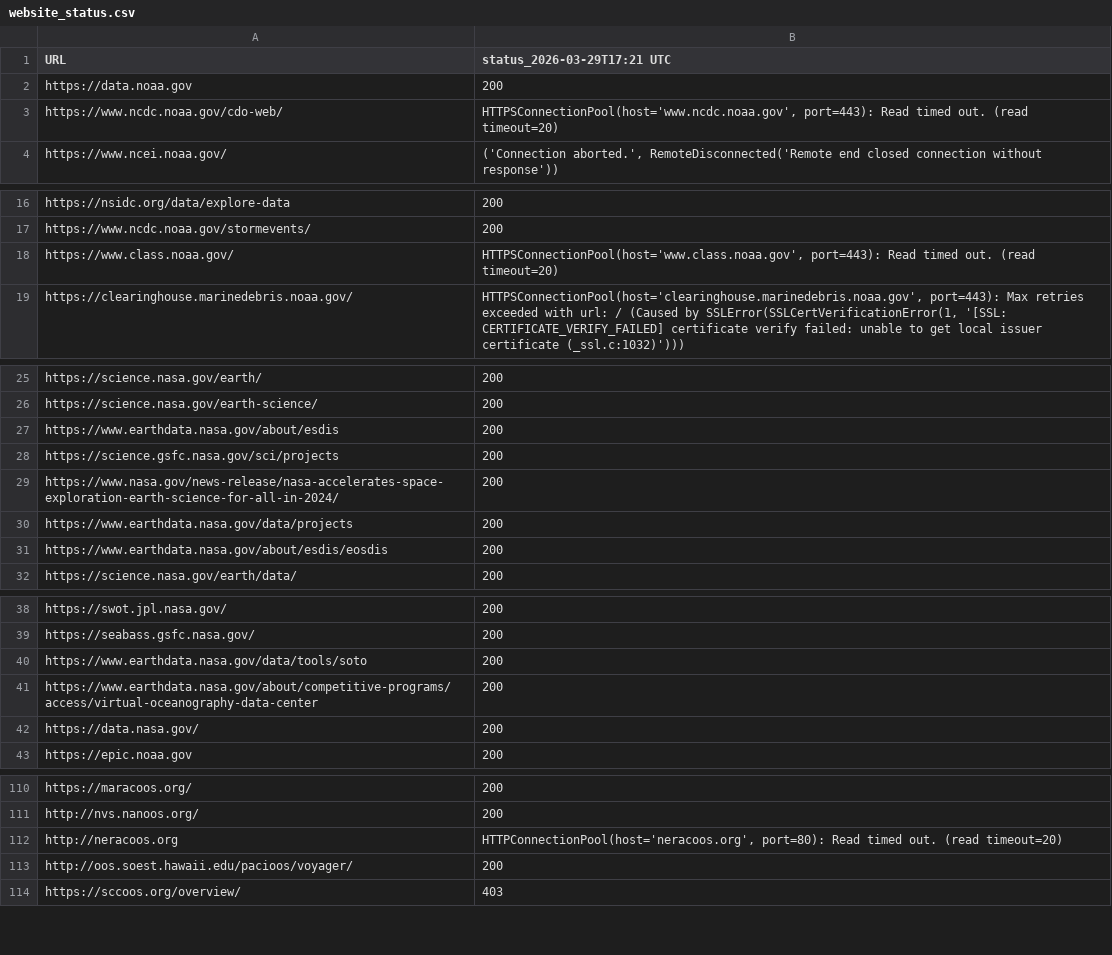
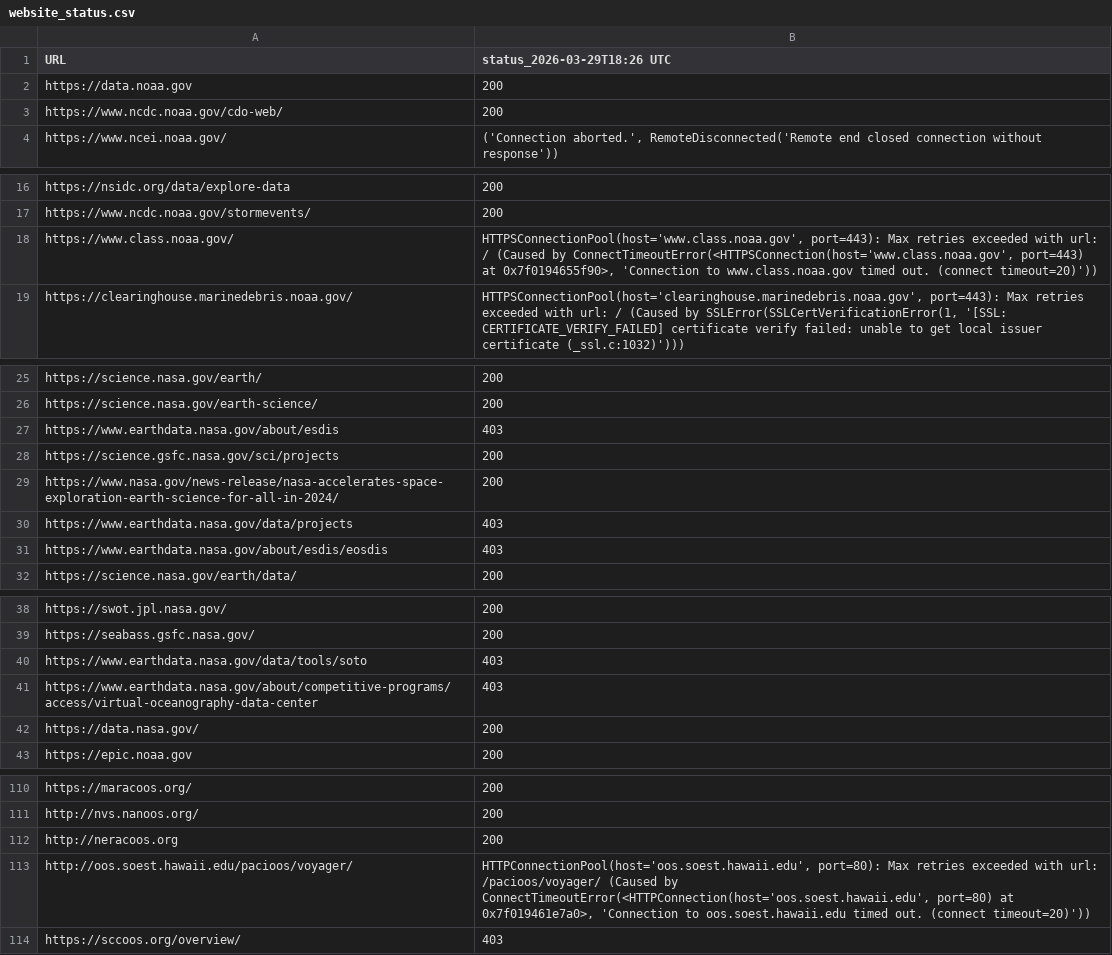
Before and after one commit to MathewBiddle/check_websites, a CSV file: website_status.csv, drawn as a sheet; only a part is shown, gaps mark what is left out; the diff covers the shown part only.

```diff
--- a/website_status.csv
+++ b/website_status.csv
@@ -1,4 +1,4 @@
-URL,status_2026-03-29T17:21 UTC
+URL,status_2026-03-29T18:26 UTC
 https://data.noaa.gov,200
-https://www.ncdc.noaa.gov/cdo-web/,"HTTPSConnectionPool(host='www.ncdc.noaa.gov', port=443): Read timed out. (read timeout=20)"
+https://www.ncdc.noaa.gov/cdo-web/,200
 https://www.ncei.noaa.gov/,"('Connection aborted.', RemoteDisconnected('Remote end closed connection without response'))"
@@ -17,3 +17,3 @@ https://nsidc.org/data/explore-data,200
 https://www.ncdc.noaa.gov/stormevents/,200
-https://www.class.noaa.gov/,"HTTPSConnectionPool(host='www.class.noaa.gov', port=443): Read timed out. (read timeout=20)"
+https://www.class.noaa.gov/,"HTTPSConnectionPool(host='www.class.noaa.gov', port=443): Max retries exceeded with url: / (Caused by ConnectTimeoutError(<HTTPSConnection(host='www.class.noaa.gov', port=443) at 0x7f0194655f90>, 'Connection to www.class.noaa.gov timed out. (connect timeout=20)'))"
 https://clearinghouse.marinedebris.noaa.gov/,"HTTPSConnectionPool(host='clearinghouse.marinedebris.noaa.gov', port=443): Max retries exceeded with url: / (Caused by SSLError(SSLCertVerificationError(1, '[SSL: CERTIFICATE_VERIFY_FAILED] certificate verify failed: unable to get local issuer certificate (_ssl.c:1032)')))"
@@ -26,7 +26,7 @@ https://science.nasa.gov/earth/,200
 https://science.nasa.gov/earth-science/,200
-https://www.earthdata.nasa.gov/about/esdis,200
+https://www.earthdata.nasa.gov/about/esdis,403
 https://science.gsfc.nasa.gov/sci/projects,200
 https://www.nasa.gov/news-release/nasa-accelerates-space-exploration-earth-science-for-all-in-2024/,200
-https://www.earthdata.nasa.gov/data/projects,200
-https://www.earthdata.nasa.gov/about/esdis/eosdis,200
+https://www.earthdata.nasa.gov/data/projects,403
+https://www.earthdata.nasa.gov/about/esdis/eosdis,403
 https://science.nasa.gov/earth/data/,200
@@ -39,4 +39,4 @@ https://swot.jpl.nasa.gov/,200
 https://seabass.gsfc.nasa.gov/,200
-https://www.earthdata.nasa.gov/data/tools/soto,200
-https://www.earthdata.nasa.gov/about/competitive-programs/access/virtual-oceanography-data-center,200
+https://www.earthdata.nasa.gov/data/tools/soto,403
+https://www.earthdata.nasa.gov/about/competitive-programs/access/virtual-oceanography-data-center,403
 https://data.nasa.gov/,200
@@ -111,4 +111,4 @@ https://maracoos.org/,200
 http://nvs.nanoos.org/,200
-http://neracoos.org,"HTTPConnectionPool(host='neracoos.org', port=80): Read timed out. (read timeout=20)"
-http://oos.soest.hawaii.edu/pacioos/voyager/,200
+http://neracoos.org,200
+http://oos.soest.hawaii.edu/pacioos/voyager/,"HTTPConnectionPool(host='oos.soest.hawaii.edu', port=80): Max retries exceeded with url: /pacioos/voyager/ (Caused by ConnectTimeoutError(<HTTPConnection(host='oos.soest.hawaii.edu', port=80) at 0x7f019461e7a0>, 'Connection to oos.soest.hawaii.edu timed out. (connect timeout=20)'))"
 https://sccoos.org/overview/,403
```
Also changed, not shown: 2 edited cells elsewhere in this file, 1 other file.
